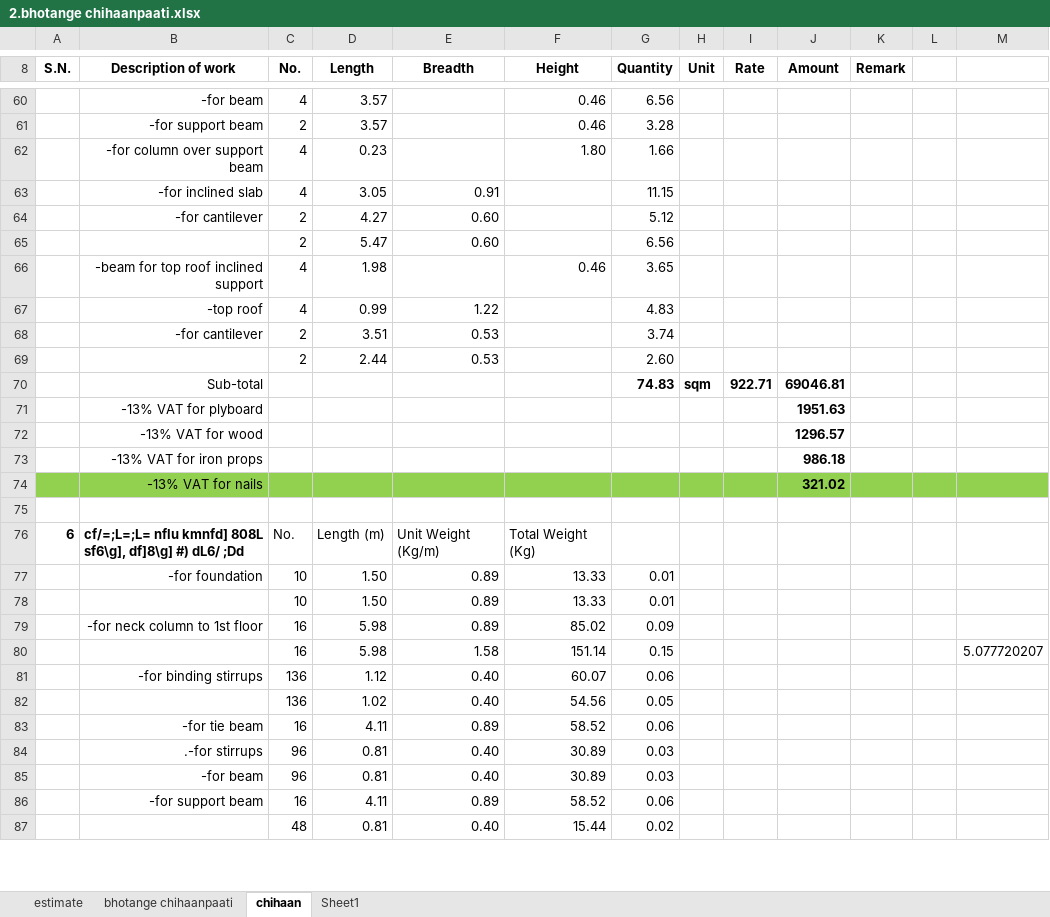
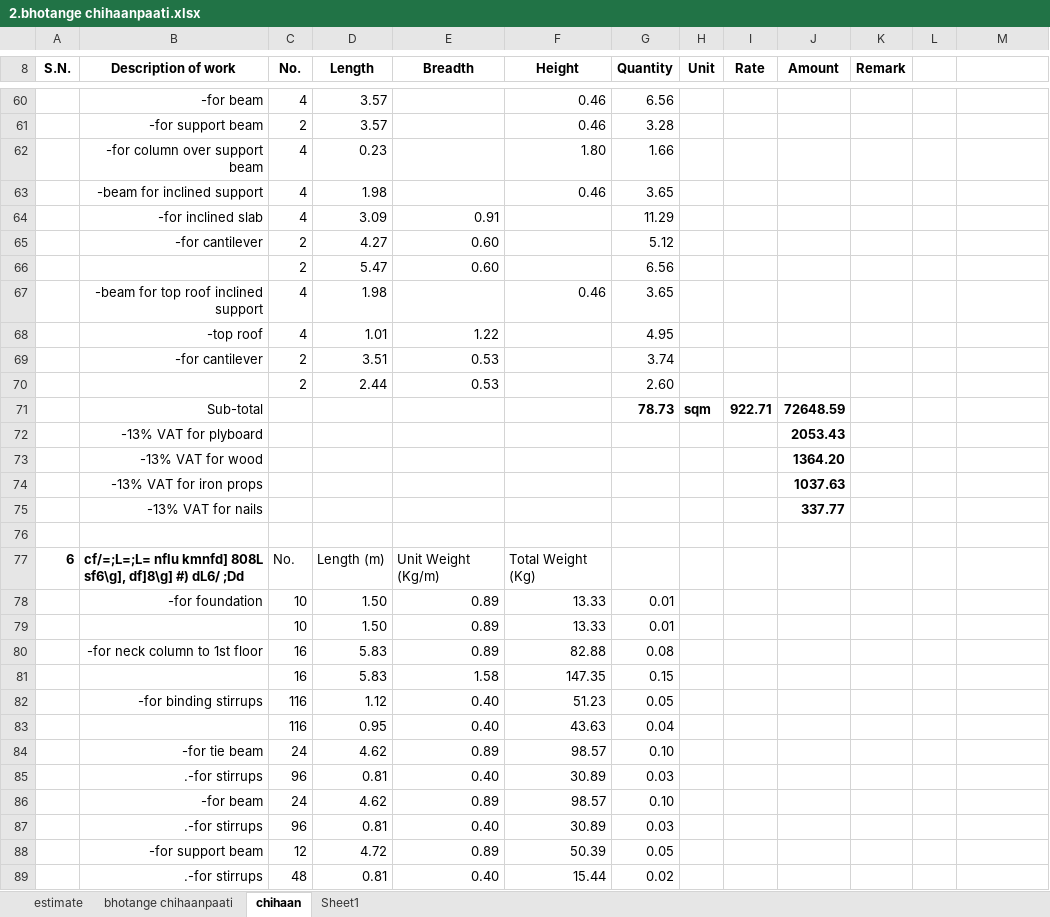
Before and after one commit to suwalcrystal/ward1, an Excel workbook: बजेट माग estimate/नगर बजेट estimate/bhotange chihaanpaati/2.bhotange chihaanpaati.xlsx, sheet chihaan, drawn as a sheet; only a part is shown, gaps mark what is left out; values as stored, in another font and other column widths than the file's, no borders; removed rows and columns are numbered as before the commit, all else as after; the diff covers the shown part only; the diff names each change by its address in the sheet, - before the commit and + after, or states it on an @@ line.

Commit message:
chihaan burjaa only complete

```diff
--- a/बजेट माग estimate/नगर बजेट estimate/bhotange chihaanpaati/2.bhotange chihaanpaati.xlsx (sheet chihaan)
+++ b/बजेट माग estimate/नगर बजेट estimate/bhotange chihaanpaati/2.bhotange chihaanpaati.xlsx (sheet chihaan)
+row 63:  | -beam for inclined support | 4 | 1.98 |  | 0.46 | 3.65
-D64 (Length): 3.05
+D64 (Length): 3.09
-G64 (Quantity): 11.15
+G64 (Quantity): 11.29
-D68 (Length): 0.99
+D68 (Length): 1.01
-G68 (Quantity): 4.83
+G68 (Quantity): 4.95
-G71 (Quantity): 74.83
+G71 (Quantity): 78.73
-J71 (Amount): 69046.81
+J71 (Amount): 72648.59
-J72 (Amount): 1951.63
+J72 (Amount): 2053.43
-J73 (Amount): 1296.57
+J73 (Amount): 1364.20
-J74 (Amount): 986.18
+J74 (Amount): 1037.63
-A75:M75 fill: #92D050
+A75:M75 fill: none
-J75 (Amount): 321.02
+J75 (Amount): 337.77
-D80:D81 (Length): 5.98
+D80:D81 (Length): 5.83
-F80 (Height): 85.02
+F80 (Height): 82.88
-G80 (Quantity): 0.09
+G80 (Quantity): 0.08
-F81 (Height): 151.14
+F81 (Height): 147.35
-M81: 5.077720207
+M81: (empty)
-C82 (No.): 136
+C82 (No.): 116
-F82 (Height): 60.07
+F82 (Height): 51.23
-G82 (Quantity): 0.06
+G82 (Quantity): 0.05
-row 82:  |  | 136 | 1.02 | 0.40 | 54.56 | 0.05
-row 83:  | -for tie beam | 16 | 4.11 | 0.89 | 58.52 | 0.06
+row 83:  |  | 116 | 0.95 | 0.40 | 43.63 | 0.04
+row 84:  | -for tie beam | 24 | 4.62 | 0.89 | 98.57 | 0.10
+row 86:  | -for beam | 24 | 4.62 | 0.89 | 98.57 | 0.10
-B87 (Description of work): -for beam
+B87 (Description of work): .-for stirrups
-row 86:  | -for support beam | 16 | 4.11 | 0.89 | 58.52 | 0.06
+row 88:  | -for support beam | 12 | 4.72 | 0.89 | 50.39 | 0.05
-B89 (Description of work): (empty)
+B89 (Description of work): .-for stirrups
```
Also changed, not shown: 34 added rows, 46 removed rows, 59 edited cells and cell formats elsewhere in this sheet, formulas that keep their value, 5 other files.
